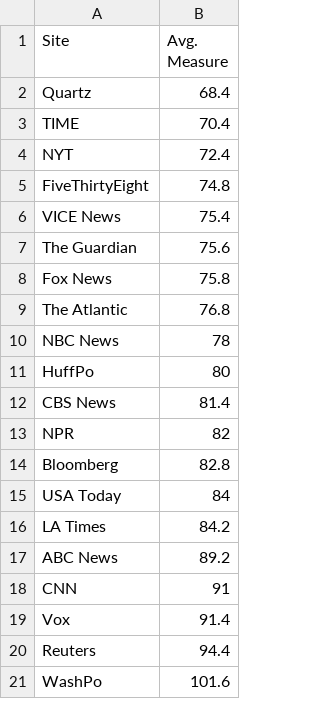
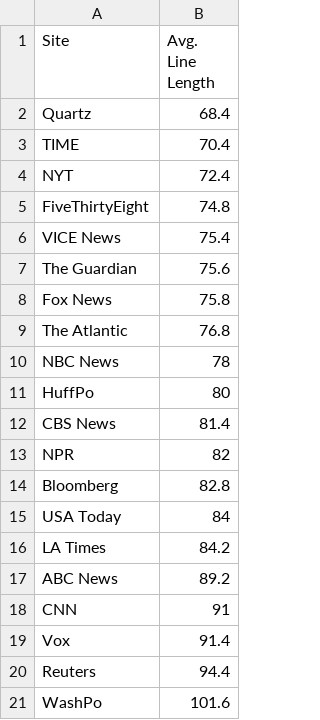
Before and after one commit to ianrose/ianrose.me, a CSV file: src/assets/data/news-sites-avg-measure-11-13-2016.csv, drawn as a sheet.

```diff
--- a/src/assets/data/news-sites-avg-measure-11-13-2016.csv
+++ b/src/assets/data/news-sites-avg-measure-11-13-2016.csv
@@ -1,2 +1,2 @@
-Site,Avg. Measure
+Site,Avg. Line Length
 Quartz,68.4
```
Also changed, not shown: 2 other files.
